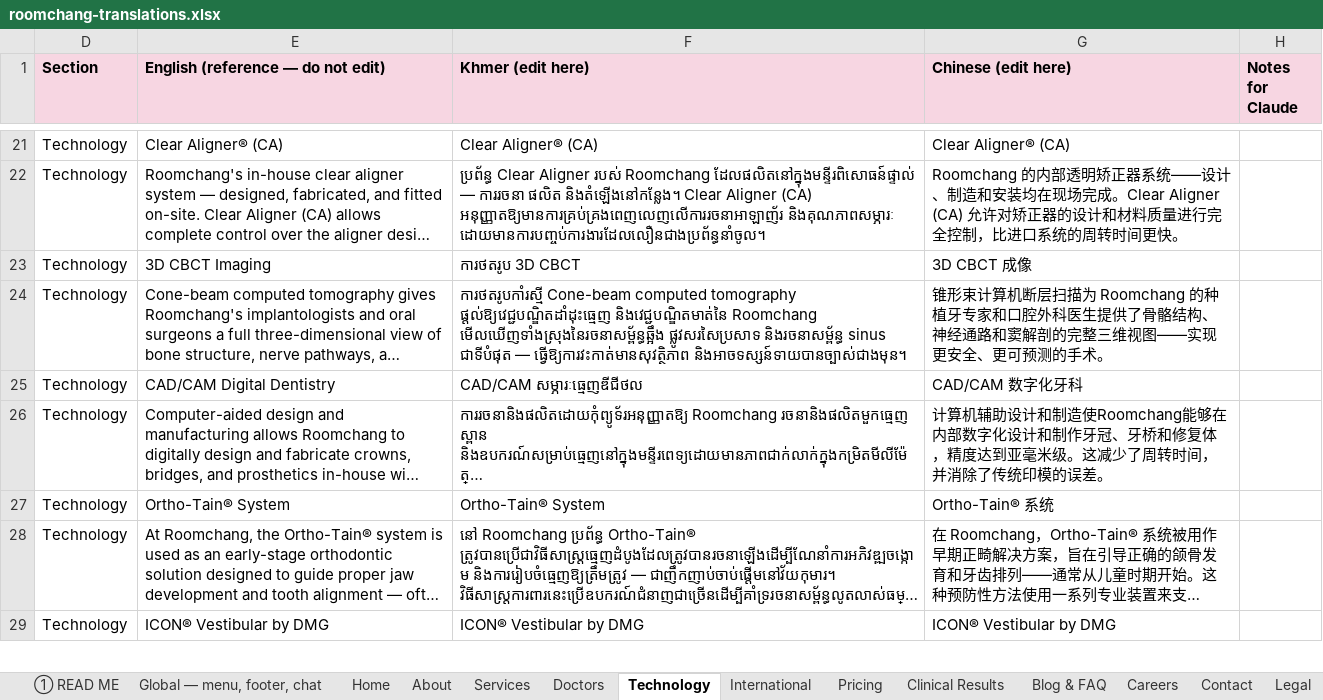
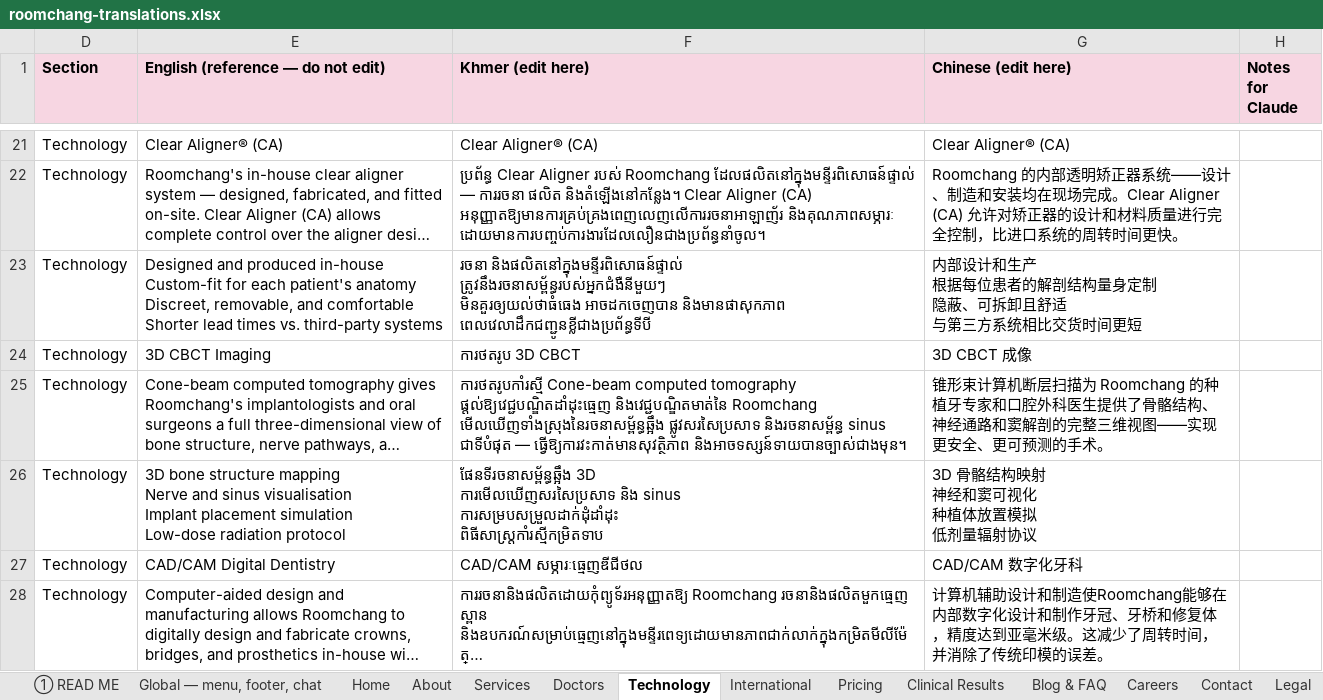
Before and after one commit to krinklechips/roomchang, an Excel workbook: docs/translations/roomchang-translations.xlsx, sheet Technology, drawn as a sheet; only a part is shown, gaps mark what is left out; the shorter side is filled out with more unchanged rows; long unchanged cells end in …; values as stored, in another font and other column widths than the file's, no borders; ↵ is a line break in a cell; the diff covers the shown part only; the diff names each change by its address in the sheet, - before the commit and + after, or states it on an @@ line.

```diff
--- a/docs/translations/roomchang-translations.xlsx (sheet Technology)
+++ b/docs/translations/roomchang-translations.xlsx (sheet Technology)
+row 23: Technology | Designed and produced in-house ↵ Custom-fit for each patient's anatomy ↵ Discreet, removable, and comfortable ↵ Shorter lead times vs. third-party systems | រចនា និងផលិតនៅក្នុងមន្ទីរពិសោធន៍ផ្ទាល់ ↵ ត្រូវនឹងរចនាសម្ព័ន្ធរបស់អ្នកជំងឺនីមួយៗ ↵ មិនគួរឲ្យយល់ថាធំធេង អាចដកចេញបាន និងមានផាសុកភាព ↵ ពេលវេលាដឹកជញ្ជូនខ្លីជាងប្រព័ន្ធទីបី | 内部设计和生产 ↵ 根据每位患者的解剖结构量身定制 ↵ 隐蔽、可拆卸且舒适 ↵ 与第三方系统相比交货时间更短
+row 26: Technology | 3D bone structure mapping ↵ Nerve and sinus visualisation ↵ Implant placement simulation ↵ Low-dose radiation protocol | ផែនទីរចនាសម្ព័ន្ធឆ្អឹង 3D ↵ ការមើលឃើញសរសៃប្រសាទ និង sinus ↵ ការសម្របសម្រួលដាក់ដុំដាំដុះ ↵ ពិធីសាស្រ្តកាំរស្មីកម្រិតទាប | 3D 骨骼结构映射 ↵ 神经和窦可视化 ↵ 种植体放置模拟 ↵ 低剂量辐射协议
```
Also changed, not shown: 6 added rows elsewhere in this sheet, sheet Blog & FAQ, sheet Doctors, sheet Services, sheet Careers, sheet ➀ READ ME, hidden cells, 2 other files.
